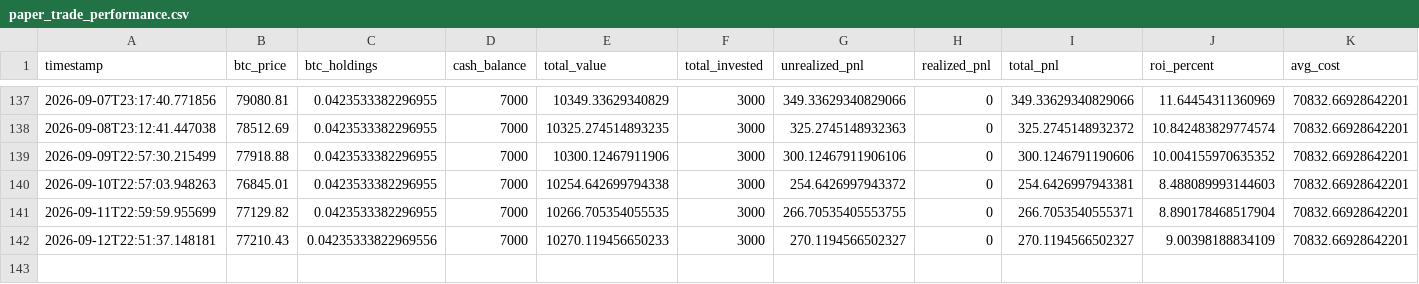
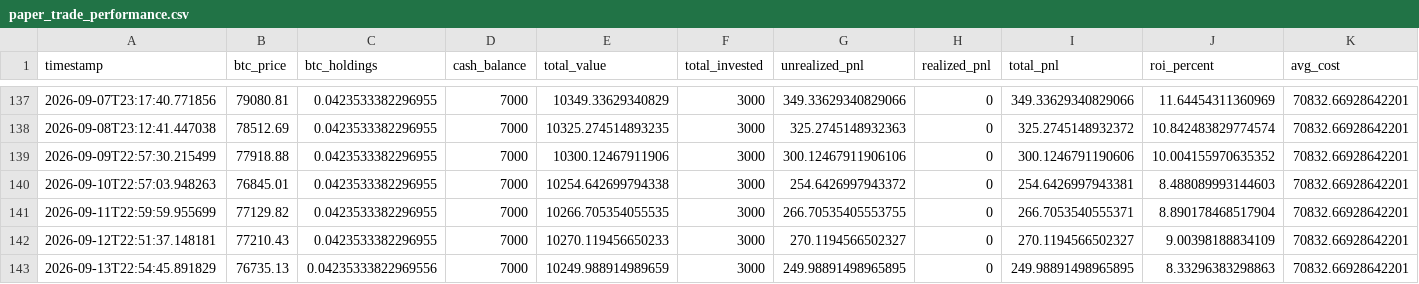
Before and after one commit to knoxper10-web/btc-paper-trade, a CSV file: paper_trade_performance.csv, drawn as a sheet; only a part is shown, gaps mark what is left out; rows hold the shown columns only; the diff names each change by its address in the sheet, - before the commit and + after, or states it on an @@ line.

```diff
--- a/paper_trade_performance.csv
+++ b/paper_trade_performance.csv
-C142 (btc_holdings): 0.04235333822969556
+C142 (btc_holdings): 0.0423533382296955
+row 143: 2026-09-13T22:54:45.891829 | 76735.13 | 0.04235333822969556 | 7000 | 10249.988914989659 | 3000 | 249.98891498965895 | 0 | 249.98891498965895 | 8.33296383298863 | 70832.66928642201
```
